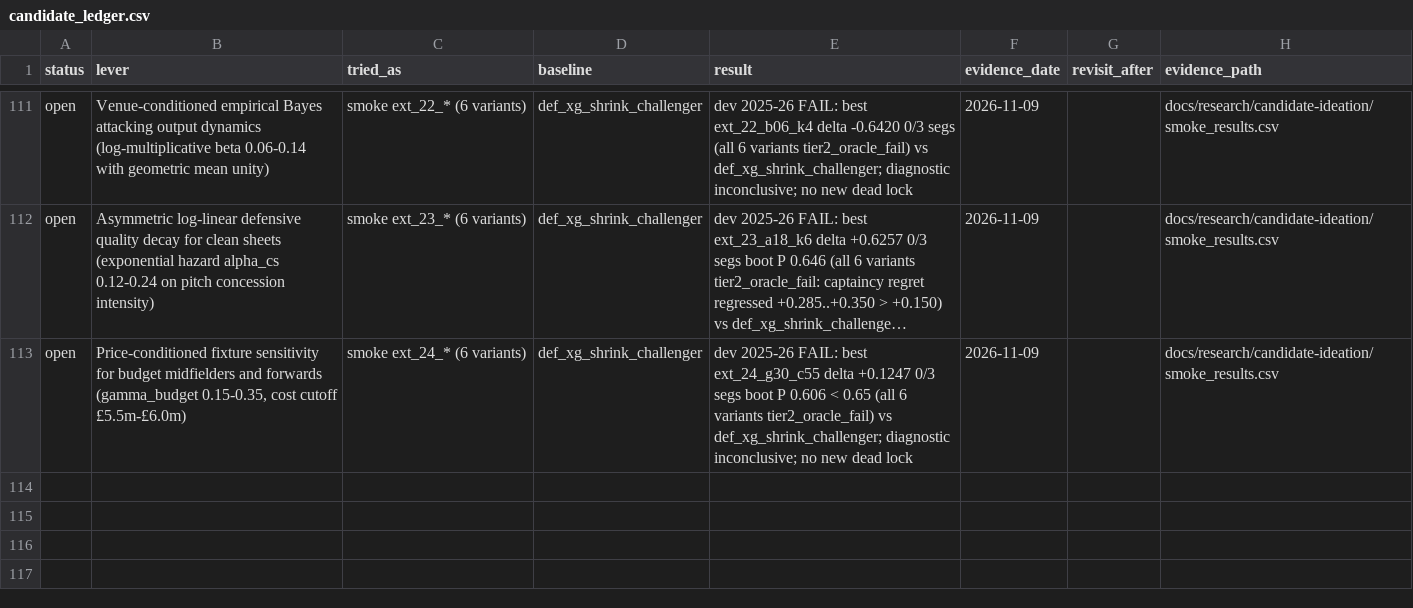
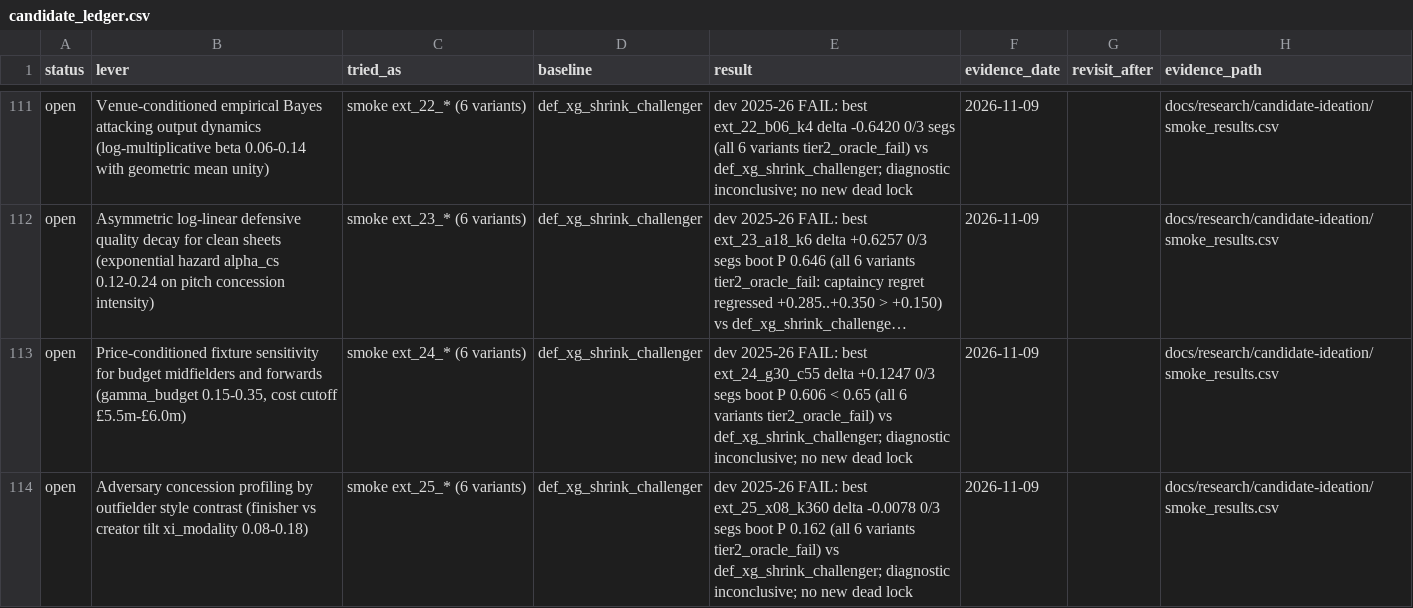
Before and after one commit to JubileeZ/fpl-jubilee-ascent, a CSV file: docs/research/candidate-ledger/candidate_ledger.csv, drawn as a sheet; only a part is shown, gaps mark what is left out; long unchanged cells end in …; the diff names each change by its address in the sheet, - before the commit and + after, or states it on an @@ line.

```diff
--- a/docs/research/candidate-ledger/candidate_ledger.csv
+++ b/docs/research/candidate-ledger/candidate_ledger.csv
+row 114: open | Adversary concession profiling by outfielder style contrast (finisher vs creator tilt xi_modality 0.08-0.18) | smoke ext_25_* (6 variants) | def_xg_shrink_challenger | dev 2025-26 FAIL: best ext_25_x08_k360 delta -0.0078 0/3 segs boot P 0.162 (all 6 variants tier2_oracle_fail) vs def_xg_shrink_challenger; diagnostic inconclusive; no new dead lock | 2026-11-09 |  | docs/research/candidate-ideation/smoke_results.csv
```
Also changed, not shown: docs/research/candidate-ideation/idea_queue.csv, docs/research/candidate-ideation/smoke_results.csv, 4 other files.
